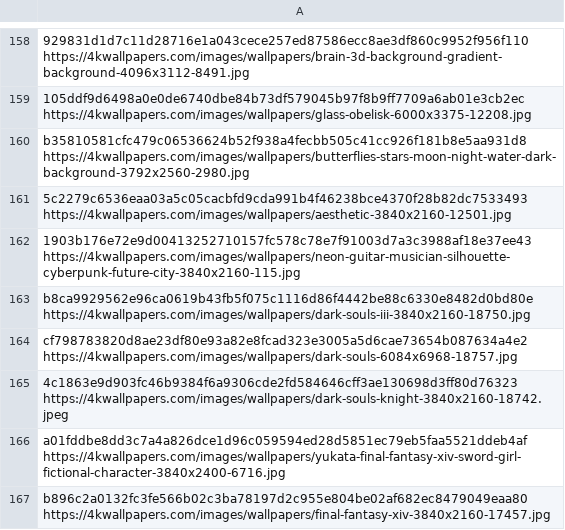
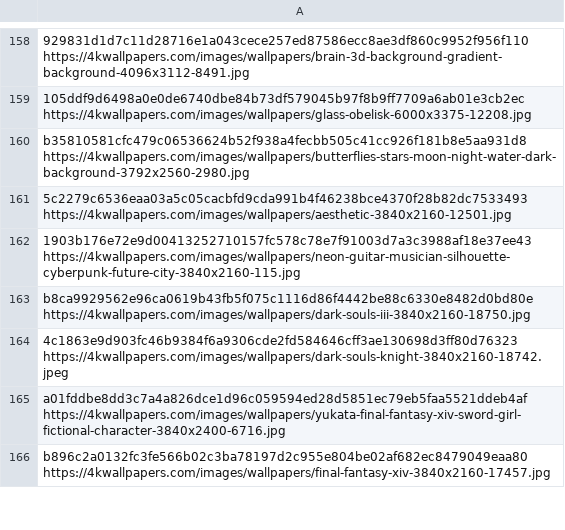
Before and after one commit to Nikitf777/desktop-wallpapers, a CSV file: wallpapers.csv, drawn as a sheet; only a part is shown, gaps mark what is left out; the diff names each change by its address in the sheet, - before the commit and + after, or states it on an @@ line.

Commit message:
Remove a vertical wallpaper

```diff
--- a/wallpapers.csv
+++ b/wallpapers.csv
-row 164: cf798783820d8ae23df80e93a82e8fcad323e3005a5d6cae73654b087634a4e2 https://4kwallpapers.com/images/wallpapers/dark-souls-6084x6968-18757.jpg
```
